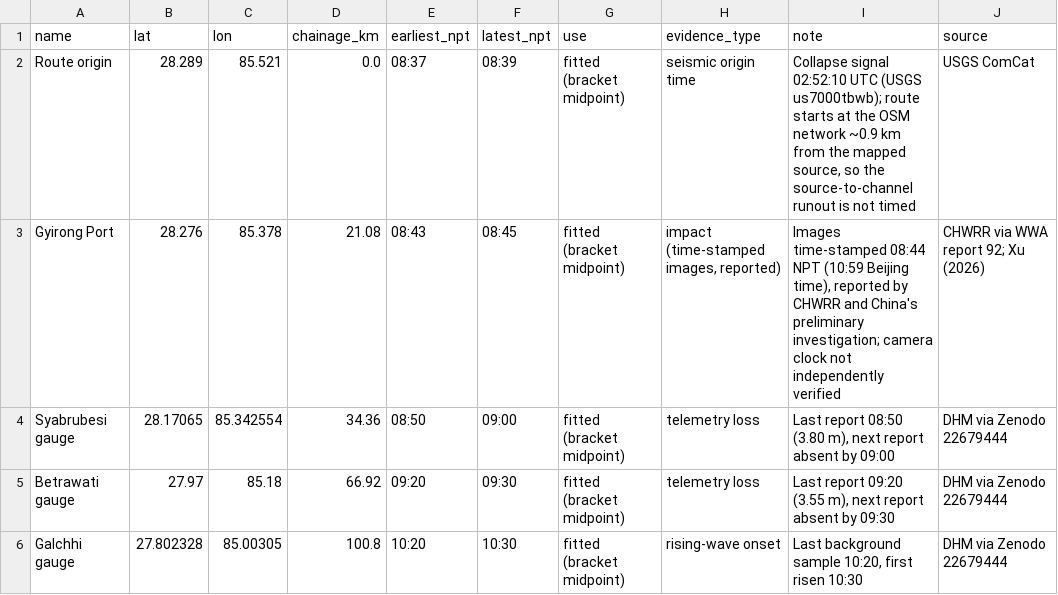
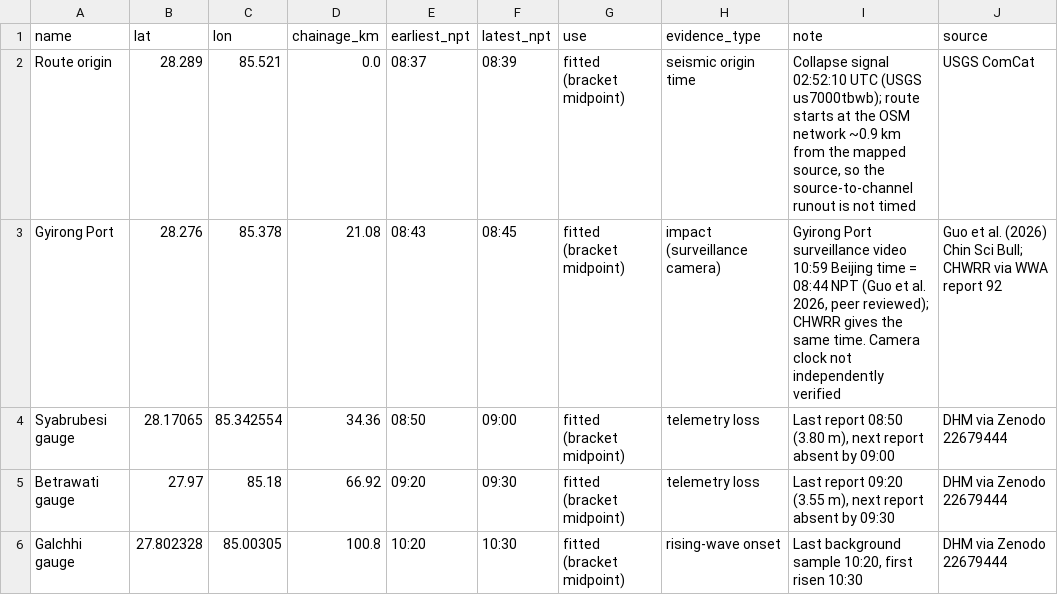
Before and after one commit to IbaadGEO/trishuli-flood-trace, a CSV file: anchors.csv, drawn as a sheet; only a part is shown.

```diff
--- a/anchors.csv
+++ b/anchors.csv
@@ -2,3 +2,3 @@ name,lat,lon,chainage_km,earliest_npt,latest_npt,use,evidence_type,note,source
 Route origin,28.289,85.521,0.0,08:37,08:39,fitted (bracket midpoint),seismic origin time,"Collapse signal 02:52:10 UTC (USGS us7000tbwb); route starts at the OSM network ~0.9 km from the mapped source, so the source-to-channel runout is not timed",USGS ComCat
-Gyirong Port,28.276,85.378,21.08,08:43,08:45,fitted (bracket midpoint),"impact (time-stamped images, reported)","Images time-stamped 08:44 NPT (10:59 Beijing time), reported by CHWRR and China's preliminary investigation; camera clock not independently verified",CHWRR via WWA report 92; Xu (2026)
+Gyirong Port,28.276,85.378,21.08,08:43,08:45,fitted (bracket midpoint),impact (surveillance camera),"Gyirong Port surveillance video 10:59 Beijing time = 08:44 NPT (Guo et al. 2026, peer reviewed); CHWRR gives the same time. Camera clock not independently verified",Guo et al. (2026) Chin Sci Bull; CHWRR via WWA report 92
 Syabrubesi gauge,28.17065,85.342554,34.36,08:50,09:00,fitted (bracket midpoint),telemetry loss,"Last report 08:50 (3.80 m), next report absent by 09:00",DHM via Zenodo 22679444
```
Also changed, not shown: sources.csv, 6 other files.
